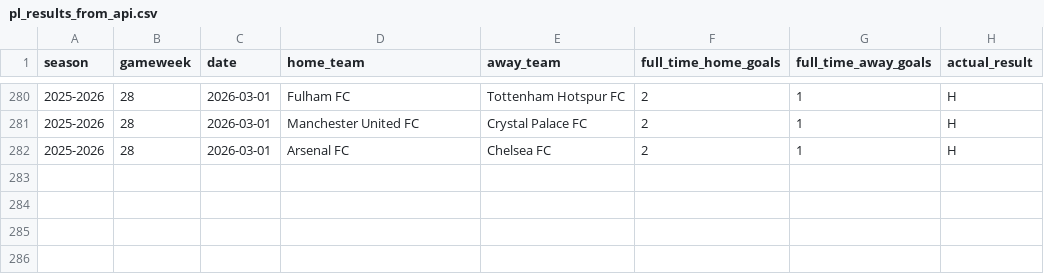
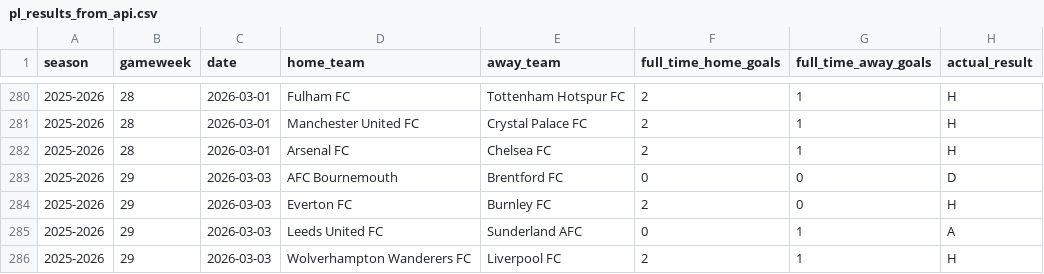
Before and after one commit to SugarAung/premier-league-predictor, a CSV file: data/live/pl_results_from_api.csv, drawn as a sheet; only a part is shown, gaps mark what is left out; the diff names each change by its address in the sheet, - before the commit and + after, or states it on an @@ line.

```diff
--- a/data/live/pl_results_from_api.csv
+++ b/data/live/pl_results_from_api.csv
+row 283: 2025-2026 | 29 | 2026-03-03 | AFC Bournemouth | Brentford FC | 0 | 0 | D
+row 284: 2025-2026 | 29 | 2026-03-03 | Everton FC | Burnley FC | 2 | 0 | H
+row 285: 2025-2026 | 29 | 2026-03-03 | Leeds United FC | Sunderland AFC | 0 | 1 | A
+row 286: 2025-2026 | 29 | 2026-03-03 | Wolverhampton Wanderers FC | Liverpool FC | 2 | 1 | H
```
Also changed, not shown: data/live/pl_fixtures_from_api.csv.
